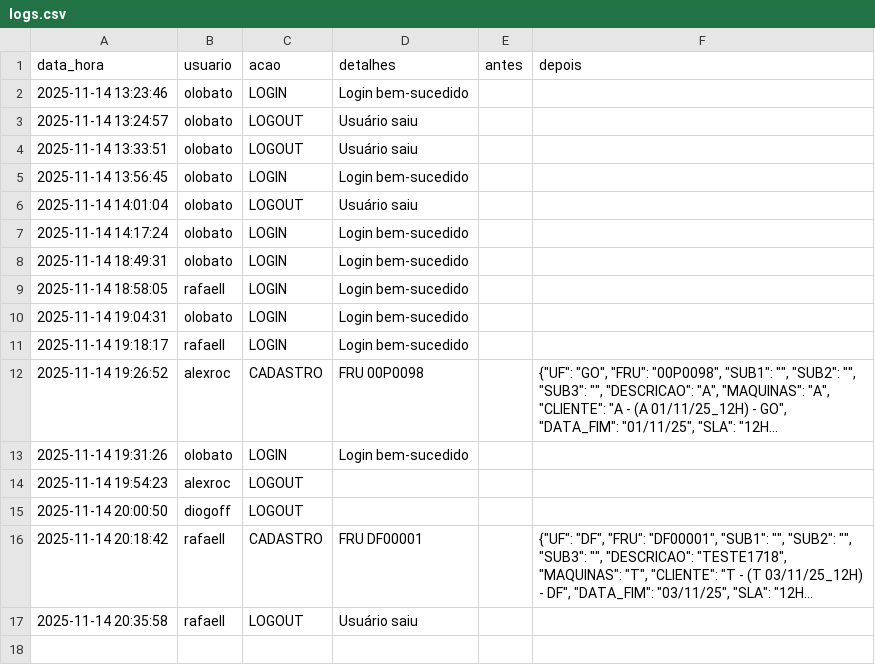
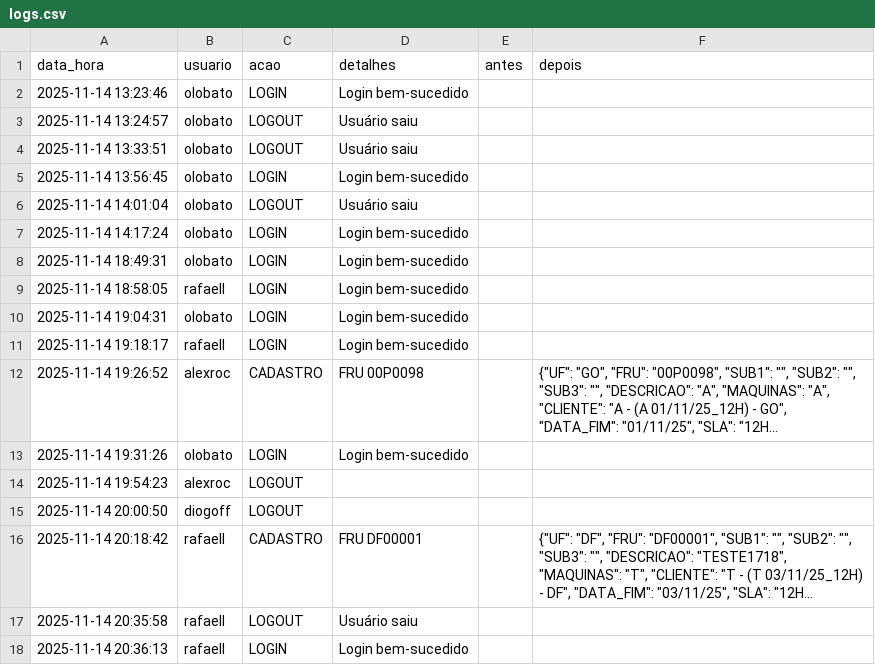
Before and after one commit to otavilobato/pecas1, a CSV file: logs.csv, drawn as a sheet; long unchanged cells end in ….

Commit message:
Atualização automática logs (14/11/2025 20:36)

```diff
--- a/logs.csv
+++ b/logs.csv
@@ -17 +17,2 @@ data_hora,usuario,acao,detalhes,antes,depois
 2025-11-14 20:35:58,rafaell,LOGOUT,Usuário saiu,,
+2025-11-14 20:36:13,rafaell,LOGIN,Login bem-sucedido,,
```
